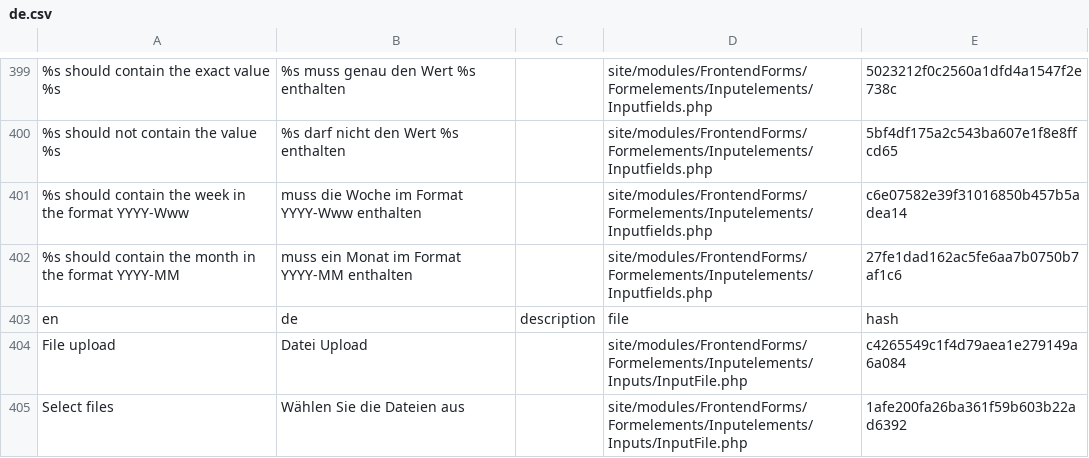
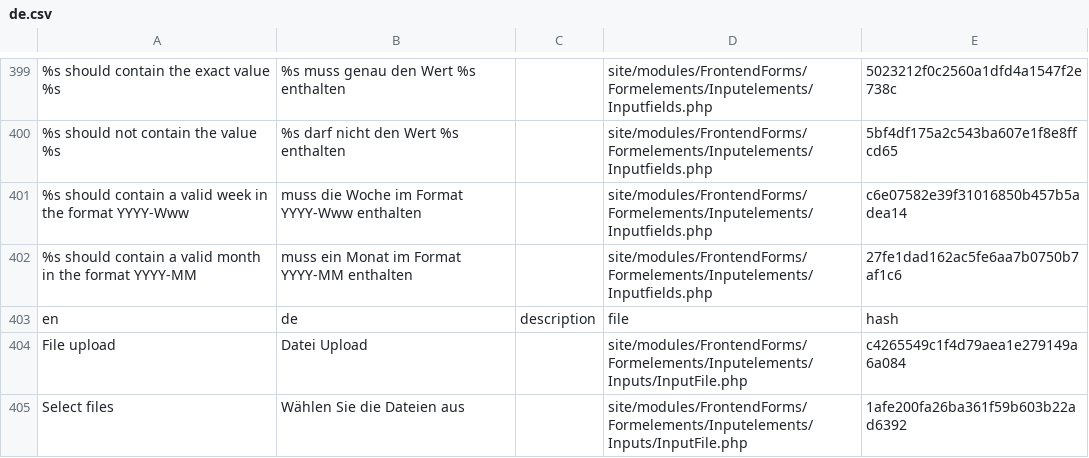
Before and after one commit to juergenweb/FrontendForms, a CSV file: languages/de.csv, drawn as a sheet; only a part is shown, gaps mark what is left out; the diff names each change by its address in the sheet, - before the commit and + after, or states it on an @@ line.

Commit message:
Update de.csv

```diff
--- a/languages/de.csv
+++ b/languages/de.csv
-A401: …should contain the week in…
+A401: …should contain a valid week in…
-A402: …should contain the month in…
+A402: …should contain a valid month in…
```
